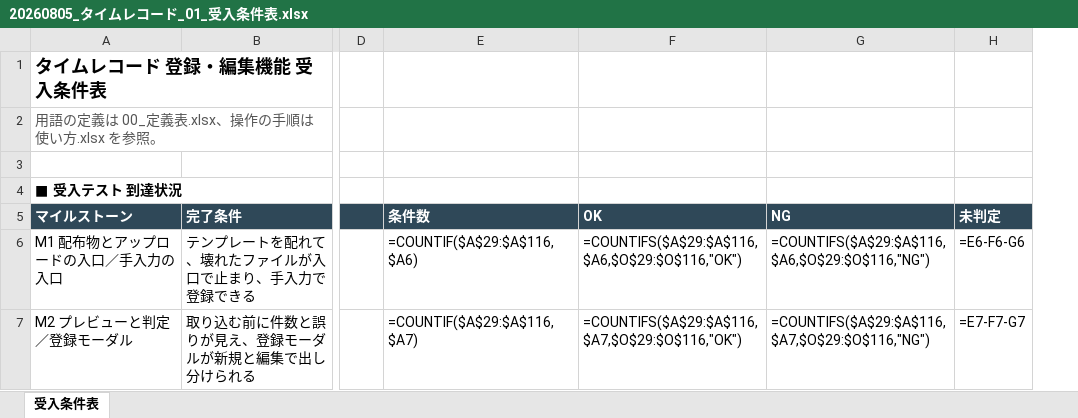
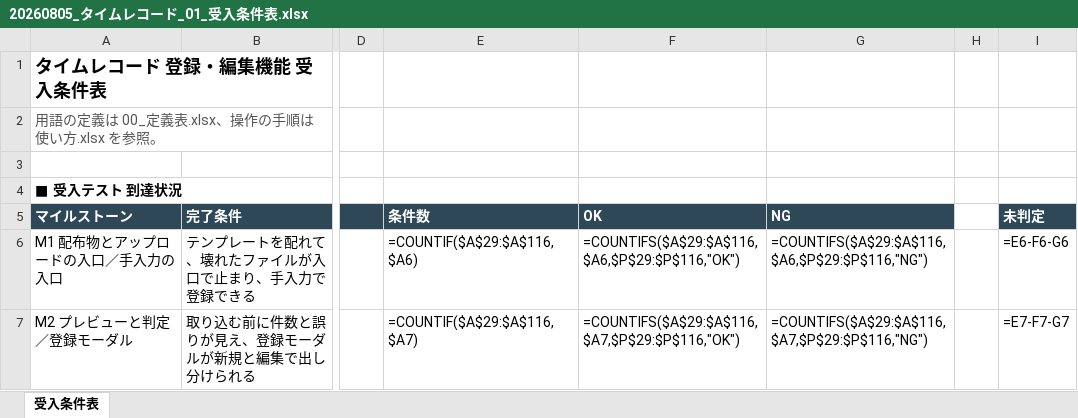
Before and after one commit to suguru789987/rakmy-timerecord-import-spec, an Excel workbook: excel/20260805_タイムレコード_01_受入条件表.xlsx, sheet 受入条件表, drawn as a sheet; only a part is shown, gaps mark what is left out; values as stored, in another font and other column widths than the file's, no borders; formulas without a stored value are shown as written; conditional formats not drawn; the diff covers the shown part only; the diff names each change by its address in the sheet, - before the commit and + after, or states it on an @@ line.

```diff
--- a/excel/20260805_タイムレコード_01_受入条件表.xlsx (sheet 受入条件表)
+++ b/excel/20260805_タイムレコード_01_受入条件表.xlsx (sheet 受入条件表)
+column H, empty
-F6: =COUNTIFS($A$29:$A$116,$A6,$O$29:$O$116,"OK")
+F6: =COUNTIFS($A$29:$A$116,$A6,$P$29:$P$116,"OK")
-G6: =COUNTIFS($A$29:$A$116,$A6,$O$29:$O$116,"NG")
+G6: =COUNTIFS($A$29:$A$116,$A6,$P$29:$P$116,"NG")
-F7: =COUNTIFS($A$29:$A$116,$A7,$O$29:$O$116,"OK")
+F7: =COUNTIFS($A$29:$A$116,$A7,$P$29:$P$116,"OK")
-G7: =COUNTIFS($A$29:$A$116,$A7,$O$29:$O$116,"NG")
+G7: =COUNTIFS($A$29:$A$116,$A7,$P$29:$P$116,"NG")
```
Also changed, not shown: 27 edited cells elsewhere in this sheet, excel/20260805_タイムレコード_02_検証プラン.xlsx, 3 other files.
